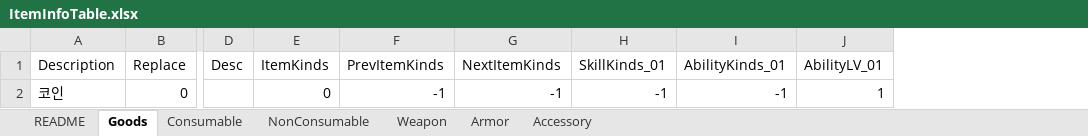
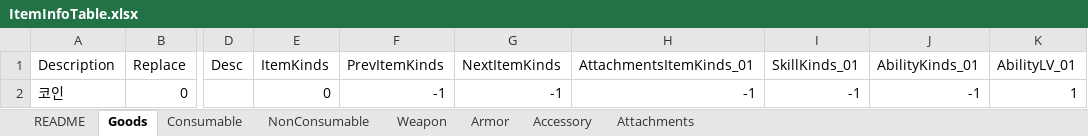
Before and after one commit to devmodle/0300000001.module_unitypackages, an Excel workbook: Templates/Tables/ItemInfo/ItemInfoTable.xlsx, sheet Goods, drawn as a sheet; only a part is shown, gaps mark what is left out; values as stored, in another font and other column widths than the file's, no borders; charts and pictures not drawn; the diff names each change by its address in the sheet, - before the commit and + after, or states it on an @@ line.

```diff
--- a/Templates/Tables/ItemInfo/ItemInfoTable.xlsx (sheet Goods)
+++ b/Templates/Tables/ItemInfo/ItemInfoTable.xlsx (sheet Goods)
+sheet tab: Attachments
+column H (AttachmentsItemKinds_01), row 2: -1
```
Also changed, not shown: sheet NonConsumable, sheet Weapon, sheet Armor, sheet Accessory, sheet Consumable, charts or pictures, Templates/Tables/EpisodeInfo/EpisodeInfoTable.xlsx, Templates/Tables/FXInfo/FXInfoTable.xlsx, 17 other files.
